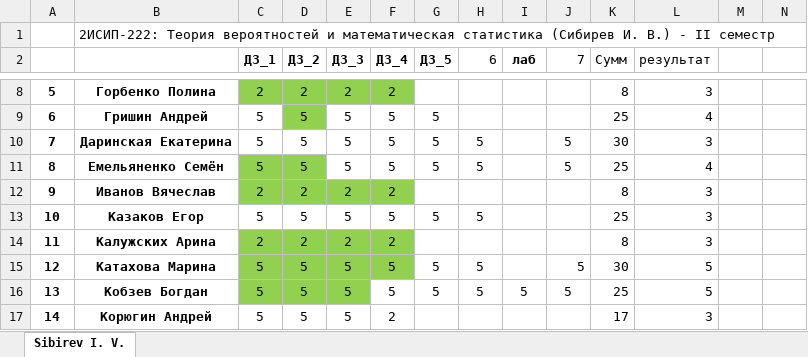
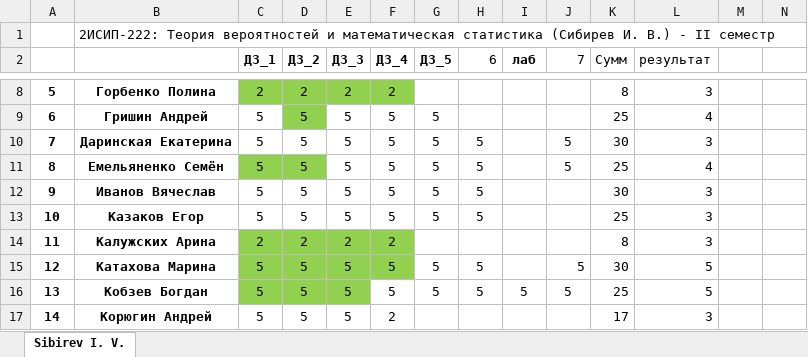
Before and after one commit to IvanSibirevV2/KipFin_Lab_2023-24_Git0, an Excel workbook: _2ИСИП-222_ТерВер.xlsx, sheet Sibirev I. V., drawn as a sheet; only a part is shown, gaps mark what is left out; values as stored, in another font and other column widths than the file's, no borders; conditional formats not drawn; the diff names each change by its address in the sheet, - before the commit and + after, or states it on an @@ line.

```diff
--- a/_2ИСИП-222_ТерВер.xlsx (sheet Sibirev I. V.)
+++ b/_2ИСИП-222_ТерВер.xlsx (sheet Sibirev I. V.)
-C12 (ДЗ_1): 2
+C12 (ДЗ_1): 5
-C12:F12 fill: #92D050
+C12:F12 fill: none
-D12 (ДЗ_2): 2
+D12 (ДЗ_2): 5
-E12 (ДЗ_3): 2
+E12 (ДЗ_3): 5
-F12 (ДЗ_4): 2
+F12 (ДЗ_4): 5
-G12 (ДЗ_5): (empty)
+G12 (ДЗ_5): 5
-H12 (6): (empty)
+H12 (6): 5
-K12 (Сумм): 8
+K12 (Сумм): 30
```
Also changed, not shown: _2ИСИП-622_ТерВер.xlsx.
